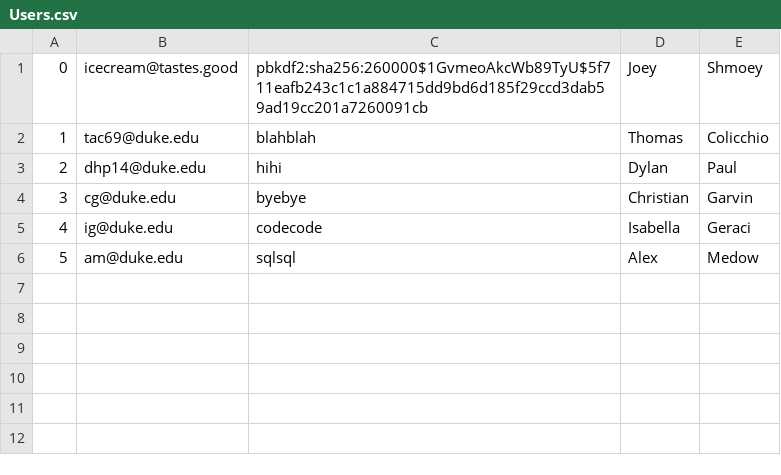
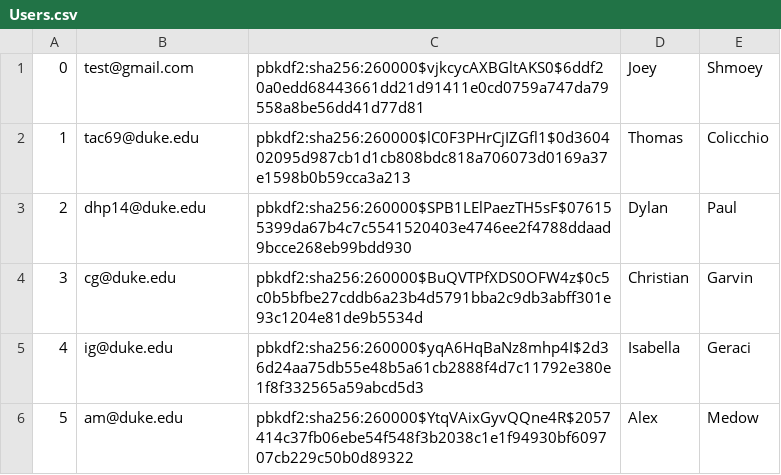
Before and after one commit to dylanpaul/Amazon, a CSV file: db/data/Users.csv, drawn as a sheet.

```diff
--- a/db/data/Users.csv
+++ b/db/data/Users.csv
@@ -1,6 +1,6 @@
-0,icecream@tastes.good,pbkdf2:sha256:260000$1GvmeoAkcWb89TyU$5f711eafb243c1c1a884715dd9bd6d185f29ccd3dab59ad19cc201a7260091cb,Joey,Shmoey
-1,tac69@duke.edu,blahblah,Thomas,Colicchio
-2,dhp14@duke.edu,hihi,Dylan,Paul
-3,cg@duke.edu,byebye,Christian,Garvin
-4,ig@duke.edu,codecode,Isabella,Geraci
-5,am@duke.edu,sqlsql,Alex,Medow
+0,test@gmail.com,pbkdf2:sha256:260000$vjkcycAXBGltAKS0$6ddf20a0edd68443661dd21d91411e0cd0759a747da79558a8be56dd41d77d81,Joey,Shmoey
+1,tac69@duke.edu,pbkdf2:sha256:260000$lC0F3PHrCjIZGfl1$0d360402095d987cb1d1cb808bdc818a706073d0169a37e1598b0b59cca3a213,Thomas,Colicchio
+2,dhp14@duke.edu,pbkdf2:sha256:260000$SPB1LElPaezTH5sF$076155399da67b4c7c5541520403e4746ee2f4788ddaad9bcce268eb99bdd930,Dylan,Paul
+3,cg@duke.edu,pbkdf2:sha256:260000$BuQVTPfXDS0OFW4z$0c5c0b5bfbe27cddb6a23b4d5791bba2c9db3abff301e93c1204e81de9b5534d,Christian,Garvin
+4,ig@duke.edu,pbkdf2:sha256:260000$yqA6HqBaNz8mhp4I$2d36d24aa75db55e48b5a61cb2888f4d7c11792e380e1f8f332565a59abcd5d3,Isabella,Geraci
+5,am@duke.edu,pbkdf2:sha256:260000$YtqVAixGyvQQne4R$2057414c37fb06ebe54f548f3b2038c1e1f94930bf609707cb229c50b0d89322,Alex,Medow
```
Also changed, not shown: 4 other files.
